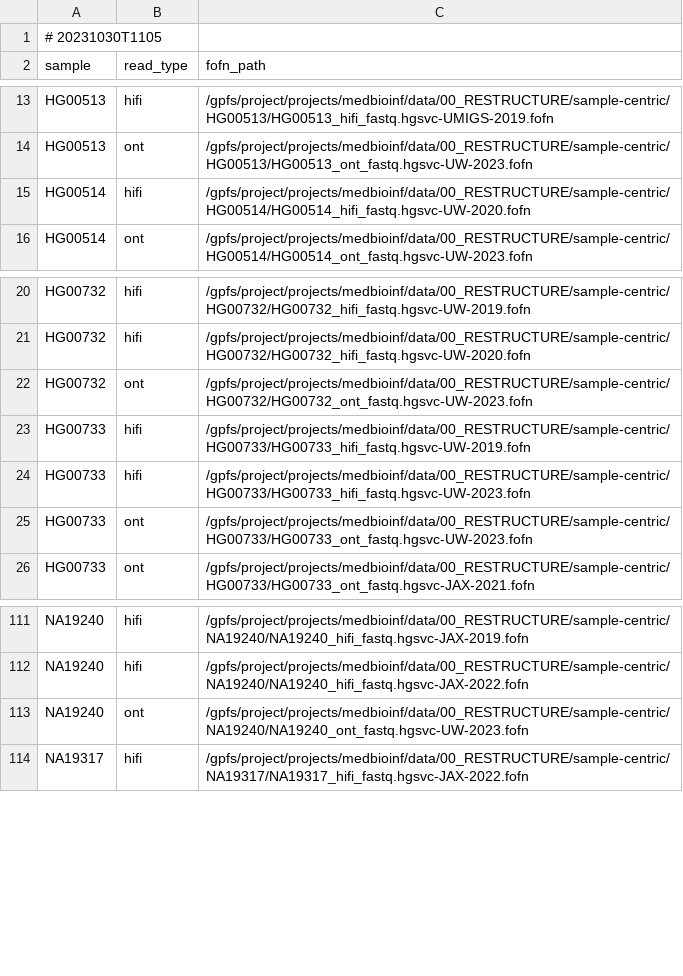
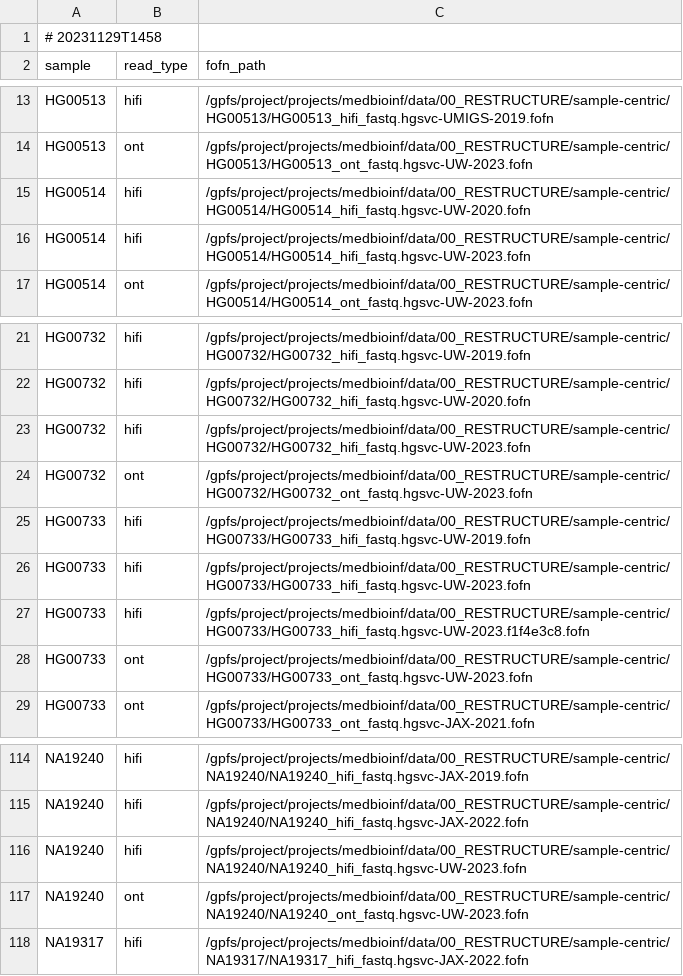
Before and after one commit to core-unit-bioinformatics/project-run-hgsvc-hybrid-assemblies, a TSV file: samples/fofn_table.tsv, drawn as a sheet; only a part is shown, gaps mark what is left out.

```diff
--- a/samples/fofn_table.tsv
+++ b/samples/fofn_table.tsv
@@ -1,2 +1,2 @@
-# 20231030T1105
+# 20231129T1458
 sample	read_type	fofn_path
@@ -15,2 +15,3 @@ HG00513	ont	/gpfs/project/projects/medbioinf/data/00_RESTRUCTURE/sample-centric/
 HG00514	hifi	/gpfs/project/projects/medbioinf/data/00_RESTRUCTURE/sample-centric/HG00514/HG00514_hifi_fastq.hgsvc-UW-2020.fofn
+HG00514	hifi	/gpfs/project/projects/medbioinf/data/00_RESTRUCTURE/sample-centric/HG00514/HG00514_hifi_fastq.hgsvc-UW-2023.fofn
 HG00514	ont	/gpfs/project/projects/medbioinf/data/00_RESTRUCTURE/sample-centric/HG00514/HG00514_ont_fastq.hgsvc-UW-2023.fofn
@@ -21,2 +22,3 @@ HG00732	hifi	/gpfs/project/projects/medbioinf/data/00_RESTRUCTURE/sample-centric
 HG00732	hifi	/gpfs/project/projects/medbioinf/data/00_RESTRUCTURE/sample-centric/HG00732/HG00732_hifi_fastq.hgsvc-UW-2020.fofn
+HG00732	hifi	/gpfs/project/projects/medbioinf/data/00_RESTRUCTURE/sample-centric/HG00732/HG00732_hifi_fastq.hgsvc-UW-2023.fofn
 HG00732	ont	/gpfs/project/projects/medbioinf/data/00_RESTRUCTURE/sample-centric/HG00732/HG00732_ont_fastq.hgsvc-UW-2023.fofn
@@ -24,2 +26,3 @@ HG00733	hifi	/gpfs/project/projects/medbioinf/data/00_RESTRUCTURE/sample-centric
 HG00733	hifi	/gpfs/project/projects/medbioinf/data/00_RESTRUCTURE/sample-centric/HG00733/HG00733_hifi_fastq.hgsvc-UW-2023.fofn
+HG00733	hifi	/gpfs/project/projects/medbioinf/data/00_RESTRUCTURE/sample-centric/HG00733/HG00733_hifi_fastq.hgsvc-UW-2023.f1f4e3c8.fofn
 HG00733	ont	/gpfs/project/projects/medbioinf/data/00_RESTRUCTURE/sample-centric/HG00733/HG00733_ont_fastq.hgsvc-UW-2023.fofn
@@ -112,2 +115,3 @@ NA19240	hifi	/gpfs/project/projects/medbioinf/data/00_RESTRUCTURE/sample-centric
 NA19240	hifi	/gpfs/project/projects/medbioinf/data/00_RESTRUCTURE/sample-centric/NA19240/NA19240_hifi_fastq.hgsvc-JAX-2022.fofn
+NA19240	hifi	/gpfs/project/projects/medbioinf/data/00_RESTRUCTURE/sample-centric/NA19240/NA19240_hifi_fastq.hgsvc-UW-2023.fofn
 NA19240	ont	/gpfs/project/projects/medbioinf/data/00_RESTRUCTURE/sample-centric/NA19240/NA19240_ont_fastq.hgsvc-UW-2023.fofn
```
Also changed, not shown: annotations/autogen/annotated_files.tsv, annotations/autogen/error_files.tsv, 6 other files.
